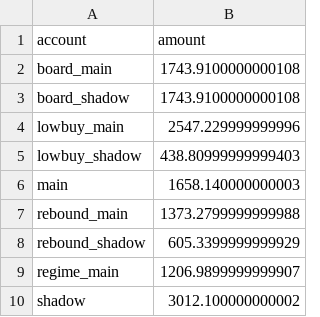
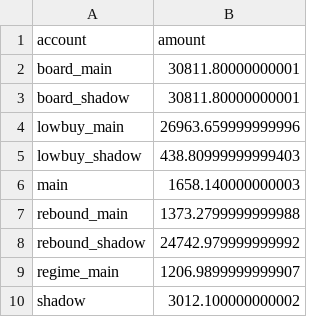
Before and after one commit to dsk1134162538-hash/jev-quant, a CSV file: exports/cash.csv, drawn as a sheet.

```diff
--- a/exports/cash.csv
+++ b/exports/cash.csv
@@ -1,5 +1,5 @@
 account,amount
-board_main,1743.9100000000108
-board_shadow,1743.9100000000108
-lowbuy_main,2547.229999999996
+board_main,30811.80000000001
+board_shadow,30811.80000000001
+lowbuy_main,26963.659999999996
 lowbuy_shadow,438.80999999999403
@@ -7,3 +7,3 @@ main,1658.140000000003
 rebound_main,1373.2799999999988
-rebound_shadow,605.3399999999929
+rebound_shadow,24742.979999999992
 regime_main,1206.9899999999907
```
Also changed, not shown: exports/equity.csv, exports/fills.csv, 4 other files.
